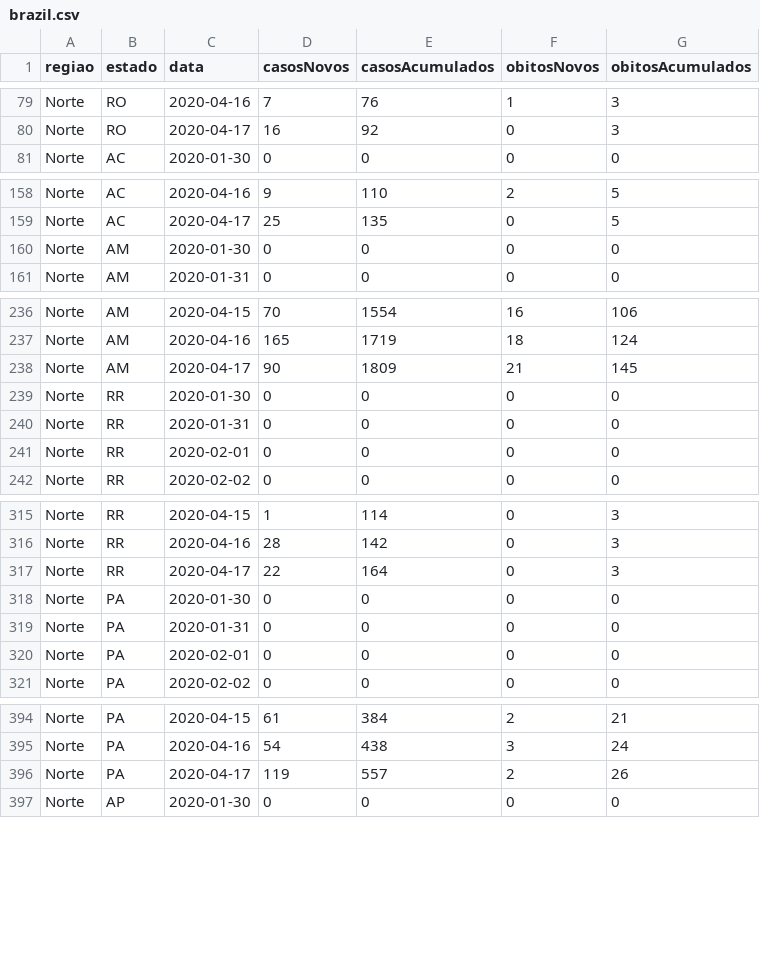
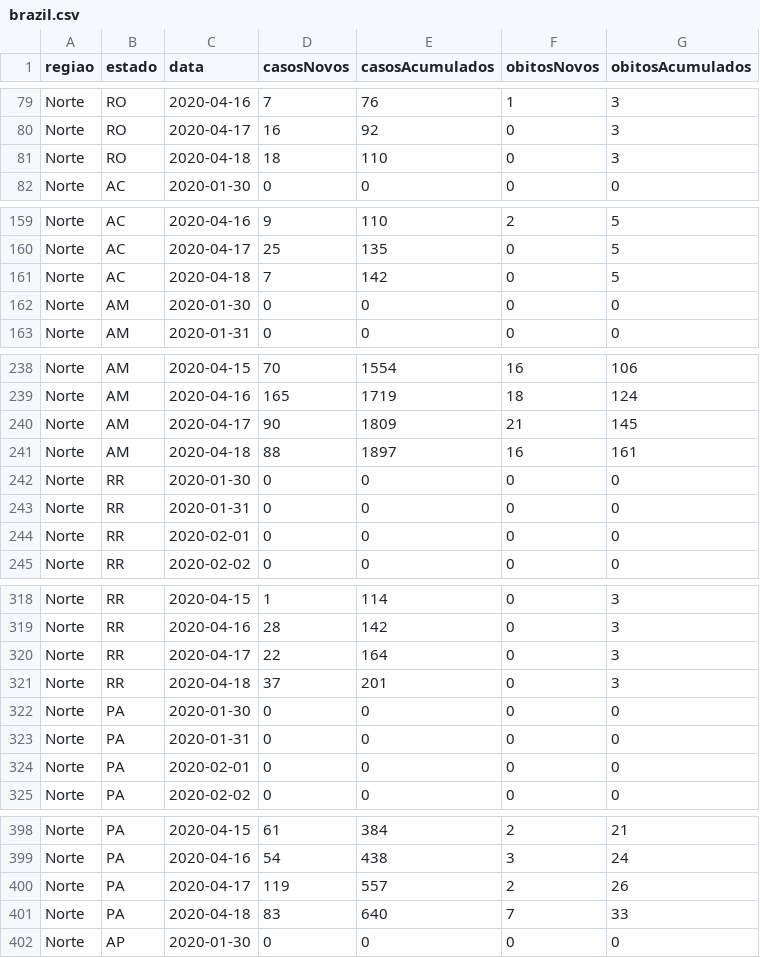
Before and after one commit to felipequintella/covid19-brazil-scraper, a CSV file: brazil.csv, drawn as a sheet; only a part is shown, gaps mark what is left out; the diff covers the shown part only.

Commit message:
updating data

```diff
--- a/brazil.csv
+++ b/brazil.csv
@@ -80,2 +80,3 @@ Norte;RO;2020-04-16;7;76;1;3
 Norte;RO;2020-04-17;16;92;0;3
+Norte;RO;2020-04-18;18;110;0;3
 Norte;AC;2020-01-30;0;0;0;0
@@ -159,2 +160,3 @@ Norte;AC;2020-04-16;9;110;2;5
 Norte;AC;2020-04-17;25;135;0;5
+Norte;AC;2020-04-18;7;142;0;5
 Norte;AM;2020-01-30;0;0;0;0
@@ -238,2 +240,3 @@ Norte;AM;2020-04-16;165;1719;18;124
 Norte;AM;2020-04-17;90;1809;21;145
+Norte;AM;2020-04-18;88;1897;16;161
 Norte;RR;2020-01-30;0;0;0;0
@@ -317,2 +320,3 @@ Norte;RR;2020-04-16;28;142;0;3
 Norte;RR;2020-04-17;22;164;0;3
+Norte;RR;2020-04-18;37;201;0;3
 Norte;PA;2020-01-30;0;0;0;0
@@ -396,2 +400,3 @@ Norte;PA;2020-04-16;54;438;3;24
 Norte;PA;2020-04-17;119;557;2;26
+Norte;PA;2020-04-18;83;640;7;33
 Norte;AP;2020-01-30;0;0;0;0
```
Also changed, not shown: 22 added rows elsewhere in this file.
